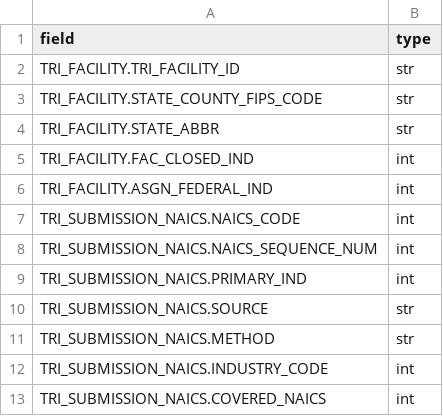
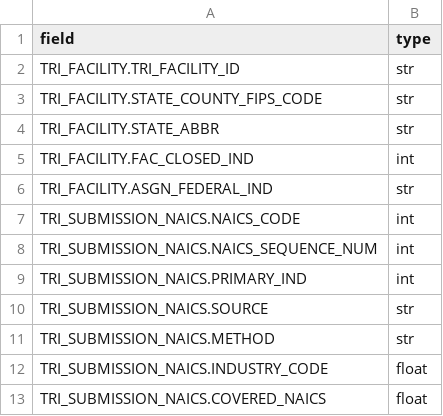
Before and after one commit to miscellane/hub, a CSV file: data/countries/us/environment/toxins/naics.csv, drawn as a sheet.

Commit message:
Update data/countries/us/environment/toxins/naics.csv

```diff
--- a/data/countries/us/environment/toxins/naics.csv
+++ b/data/countries/us/environment/toxins/naics.csv
@@ -5,3 +5,3 @@
 "TRI_FACILITY.FAC_CLOSED_IND","int"
-"TRI_FACILITY.ASGN_FEDERAL_IND","int"
+"TRI_FACILITY.ASGN_FEDERAL_IND","str"
 "TRI_SUBMISSION_NAICS.NAICS_CODE","int"
@@ -11,3 +11,3 @@
 "TRI_SUBMISSION_NAICS.METHOD","str"
-"TRI_SUBMISSION_NAICS.INDUSTRY_CODE","int"
-"TRI_SUBMISSION_NAICS.COVERED_NAICS","int"
+"TRI_SUBMISSION_NAICS.INDUSTRY_CODE","float"
+"TRI_SUBMISSION_NAICS.COVERED_NAICS","float"
```
